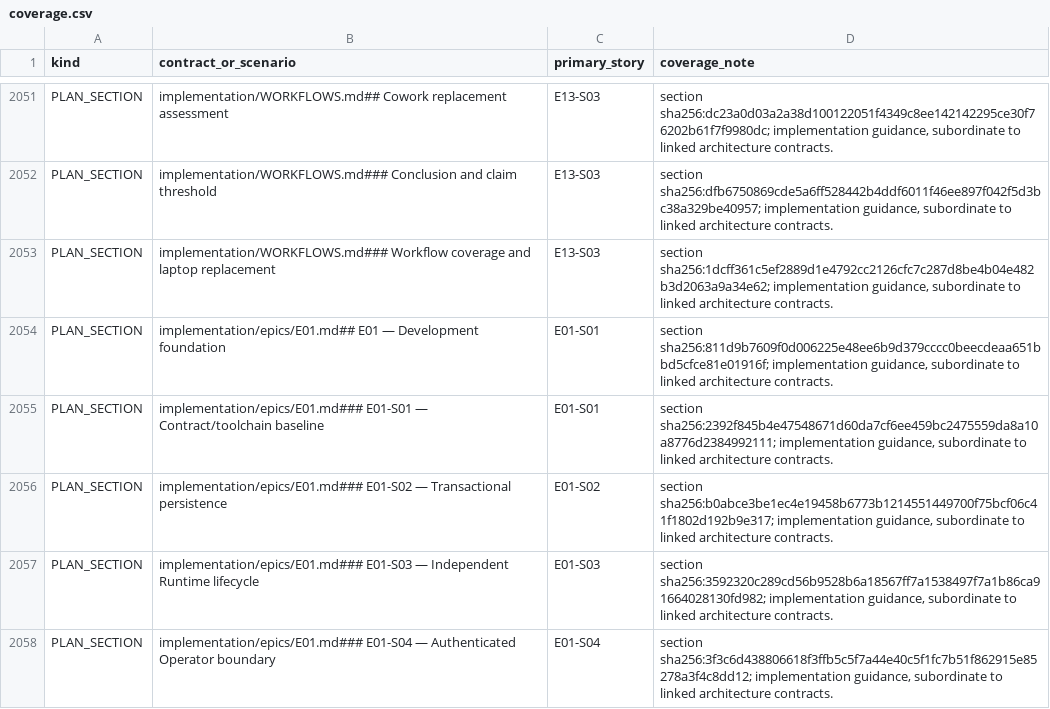
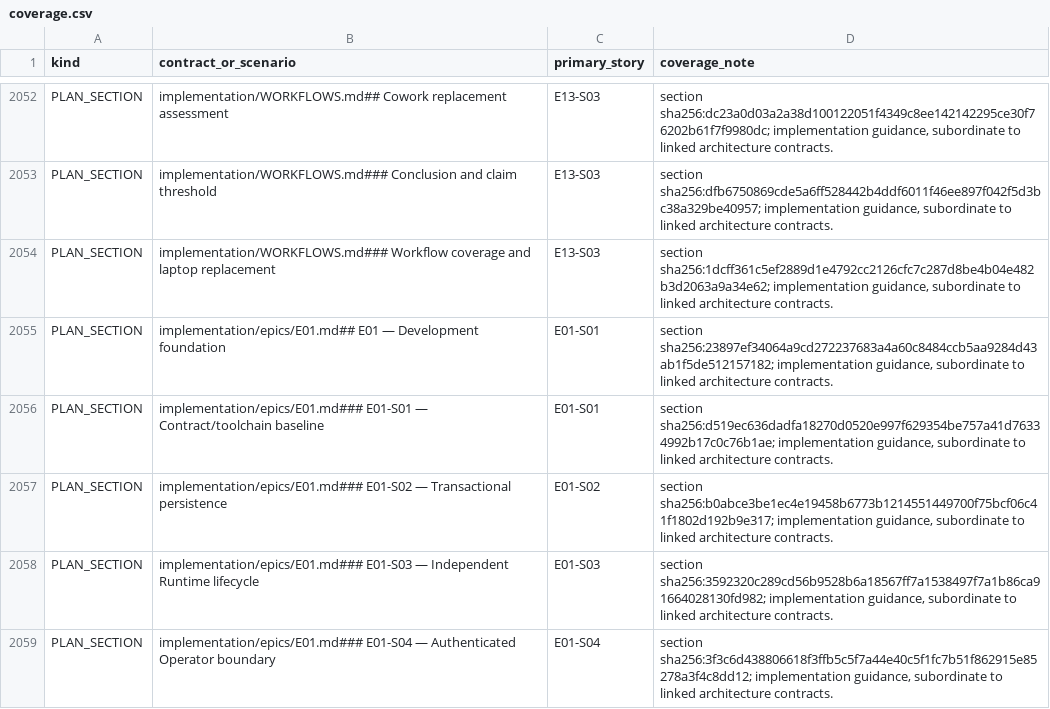
Before and after one commit to sarv-projects/litecowork, a CSV file: implementation/coverage.csv, drawn as a sheet; only a part is shown, gaps mark what is left out; the diff covers the shown part only.

```diff
--- a/implementation/coverage.csv
+++ b/implementation/coverage.csv
@@ -2053,4 +2054,4 @@ PLAN_SECTION,implementation/WORKFLOWS.md### Conclusion and claim threshold,E13-S
 PLAN_SECTION,implementation/WORKFLOWS.md### Workflow coverage and laptop replacement,E13-S03,"section sha256:1dcff361c5ef2889d1e4792cc2126cfc7c287d8be4b04e482b3d2063a9a34e62; implementation guidance, subordinate to linked architecture contracts."
-PLAN_SECTION,implementation/epics/E01.md## E01 — Development foundation,E01-S01,"section sha256:811d9b7609f0d006225e48ee6b9d379cccc0beecdeaa651bbd5cfce81e01916f; implementation guidance, subordinate to linked architecture contracts."
-PLAN_SECTION,implementation/epics/E01.md### E01-S01 — Contract/toolchain baseline,E01-S01,"section sha256:2392f845b4e47548671d60da7cf6ee459bc2475559da8a10a8776d2384992111; implementation guidance, subordinate to linked architecture contracts."
+PLAN_SECTION,implementation/epics/E01.md## E01 — Development foundation,E01-S01,"section sha256:23897ef34064a9cd272237683a4a60c8484ccb5aa9284d43ab1f5de512157182; implementation guidance, subordinate to linked architecture contracts."
+PLAN_SECTION,implementation/epics/E01.md### E01-S01 — Contract/toolchain baseline,E01-S01,"section sha256:d519ec636dadfa18270d0520e997f629354be757a41d76334992b17c0c76b1ae; implementation guidance, subordinate to linked architecture contracts."
 PLAN_SECTION,implementation/epics/E01.md### E01-S02 — Transactional persistence,E01-S02,"section sha256:b0abce3be1ec4e19458b6773b1214551449700f75bcf06c41f1802d192b9e317; implementation guidance, subordinate to linked architecture contracts."
```
Also changed, not shown: 1 added row and 17 edited cells elsewhere in this file, 24 other files.
